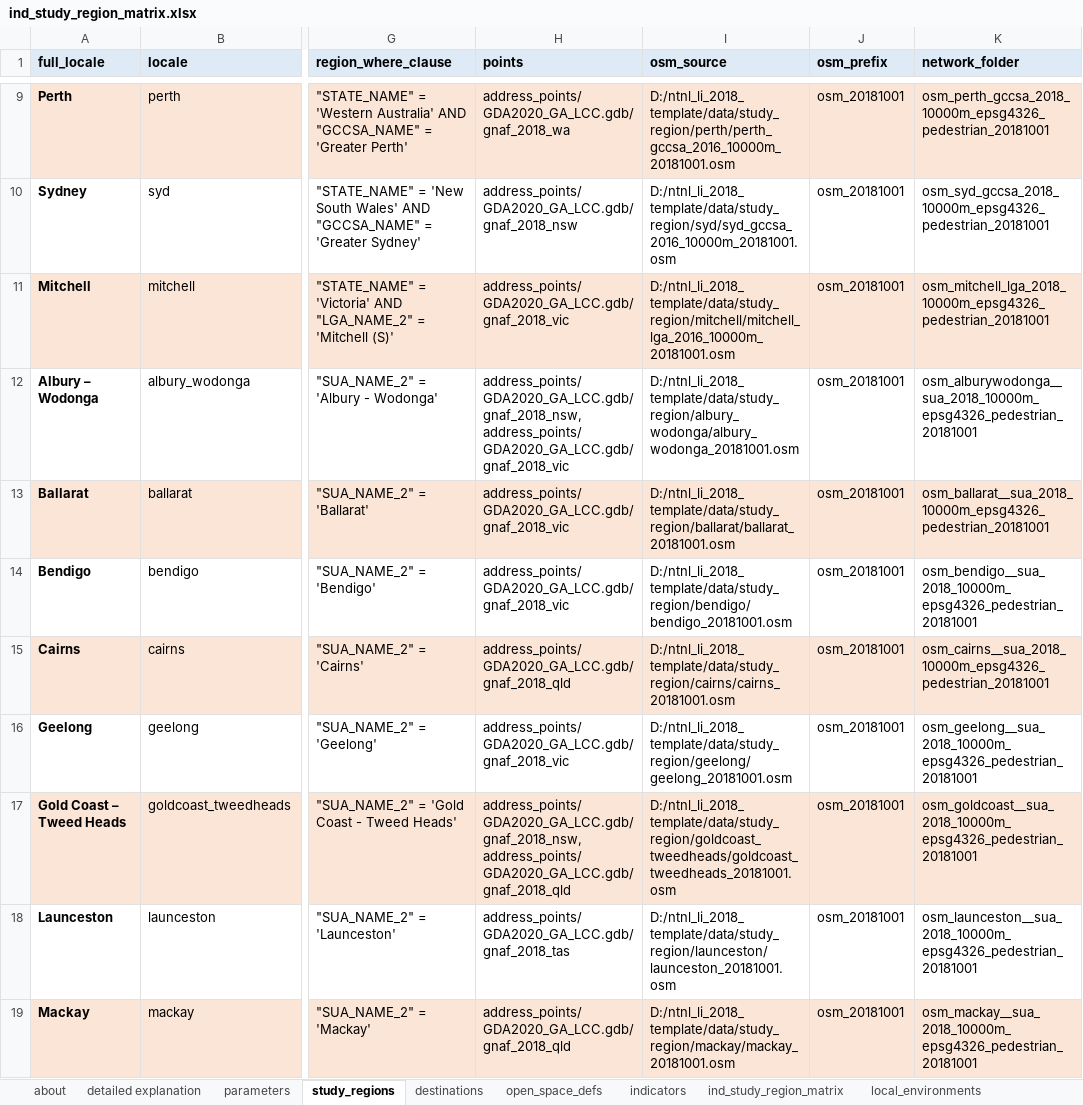
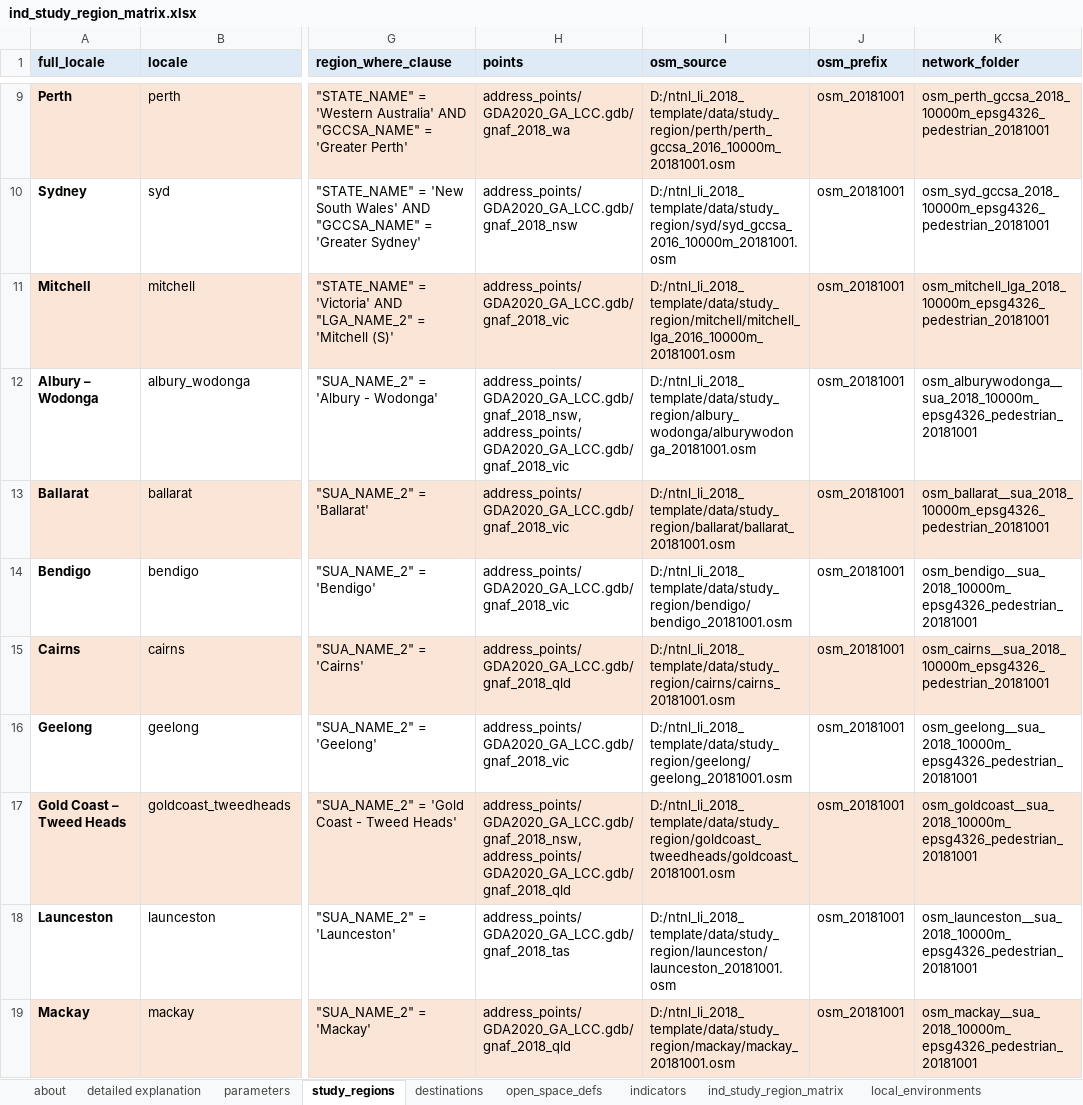
Before and after one commit to healthy-liveable-cities/australian-national-liveability-study, an Excel workbook: ind_study_region_matrix.xlsx, sheet study_regions, drawn as a sheet; only a part is shown, gaps mark what is left out; values as stored, in another font and other column widths than the file's, no borders; the diff covers the shown part only; the diff names each change by its address in the sheet, - before the commit and + after, or states it on an @@ line.

Commit message:
corrected osm_source in ind_study_region_matrix

```diff
--- a/ind_study_region_matrix.xlsx (sheet study_regions)
+++ b/ind_study_region_matrix.xlsx (sheet study_regions)
-I12 (osm_source): D:/ntnl_li_2018_template/data/study_region/albury_wodonga/albury_wodonga_20181001.osm
+I12 (osm_source): D:/ntnl_li_2018_template/data/study_region/albury_wodonga/alburywodonga_20181001.osm
-I17 (osm_source): D:/ntnl_li_2018_template/data/study_region/goldcoast_tweedheads/goldcoast_tweedheads_20181001.osm
+I17 (osm_source): D:/ntnl_li_2018_template/data/study_region/goldcoast_tweedheads/goldcoast_20181001.osm
```
Also changed, not shown: 3 edited cells elsewhere in this sheet, formulas that keep their value, 1 other file.
